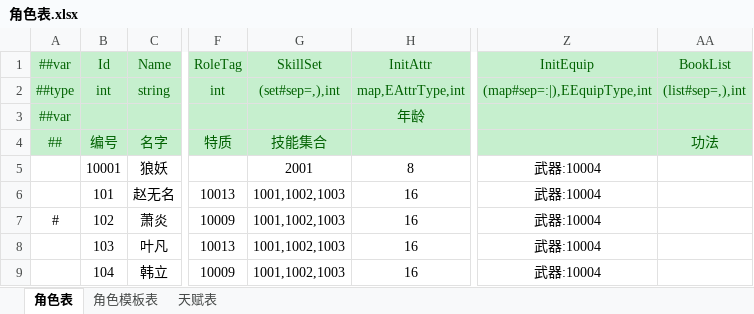
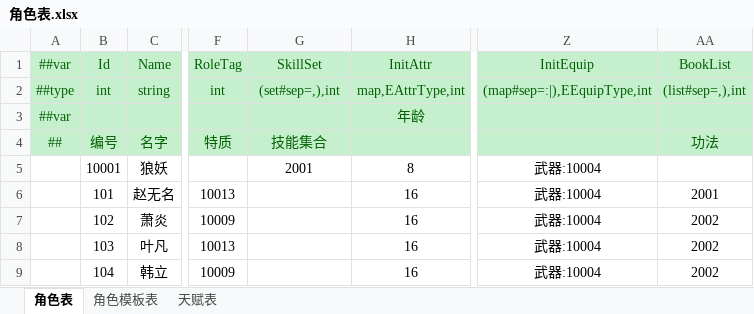
Before and after one commit to cnImpulse/HEDAO, an Excel workbook: 新导表工具/DataTables/Datas/角色表.xlsx, sheet 角色表, drawn as a sheet; only a part is shown, gaps mark what is left out; values as stored, in another font and other column widths than the file's, no borders; the diff names each change by its address in the sheet, - before the commit and + after, or states it on an @@ line.

```diff
--- a/新导表工具/DataTables/Datas/角色表.xlsx (sheet 角色表)
+++ b/新导表工具/DataTables/Datas/角色表.xlsx (sheet 角色表)
-G6:G9: 1001,1002,1003
+G6:G9: (empty)
-AA6: (empty)
+AA6: 2001
-A7: #
+A7: (empty)
-AA7:AA9: (empty)
+AA7:AA9: 2002
```
Also changed, not shown: 新导表工具/DataTables/Datas/修炼表.xlsx, 新导表工具/DataTables/Datas/技能表.xlsx, 21 other files.
